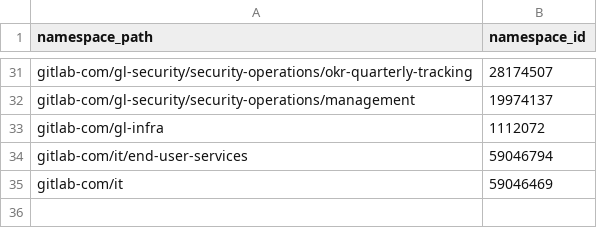
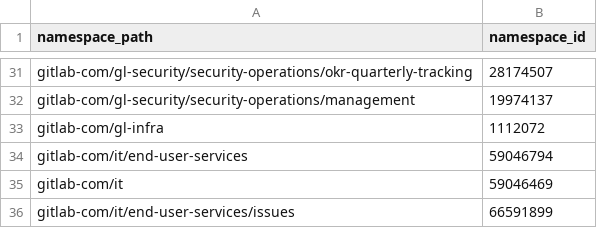
Before and after one commit to tnmy44/gitlab-analytics, a CSV file: transform/snowflake-dbt/data/internal_gitlab_namespaces.csv, drawn as a sheet; only a part is shown, gaps mark what is left out.

Commit message:
Update file internal_gitlab_namespaces.csv

```diff
--- a/transform/snowflake-dbt/data/internal_gitlab_namespaces.csv
+++ b/transform/snowflake-dbt/data/internal_gitlab_namespaces.csv
@@ -35 +35,2 @@ gitlab-com/it/end-user-services,59046794
 gitlab-com/it,59046469
+gitlab-com/it/end-user-services/issues,66591899
```
